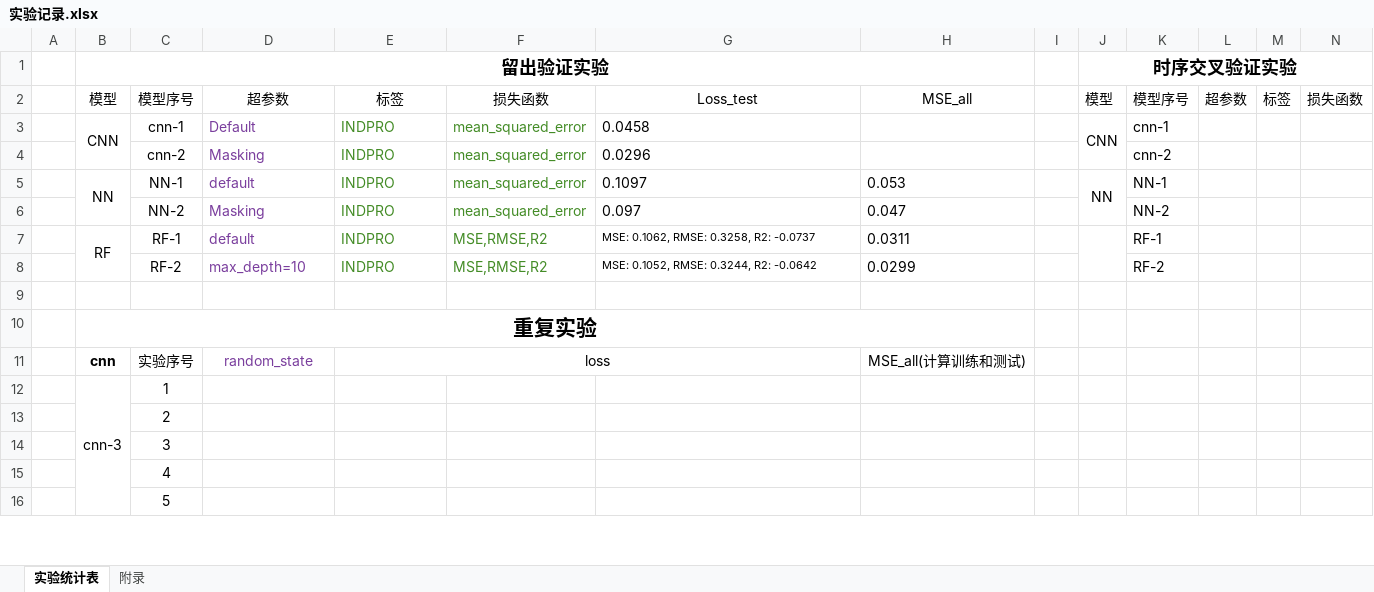
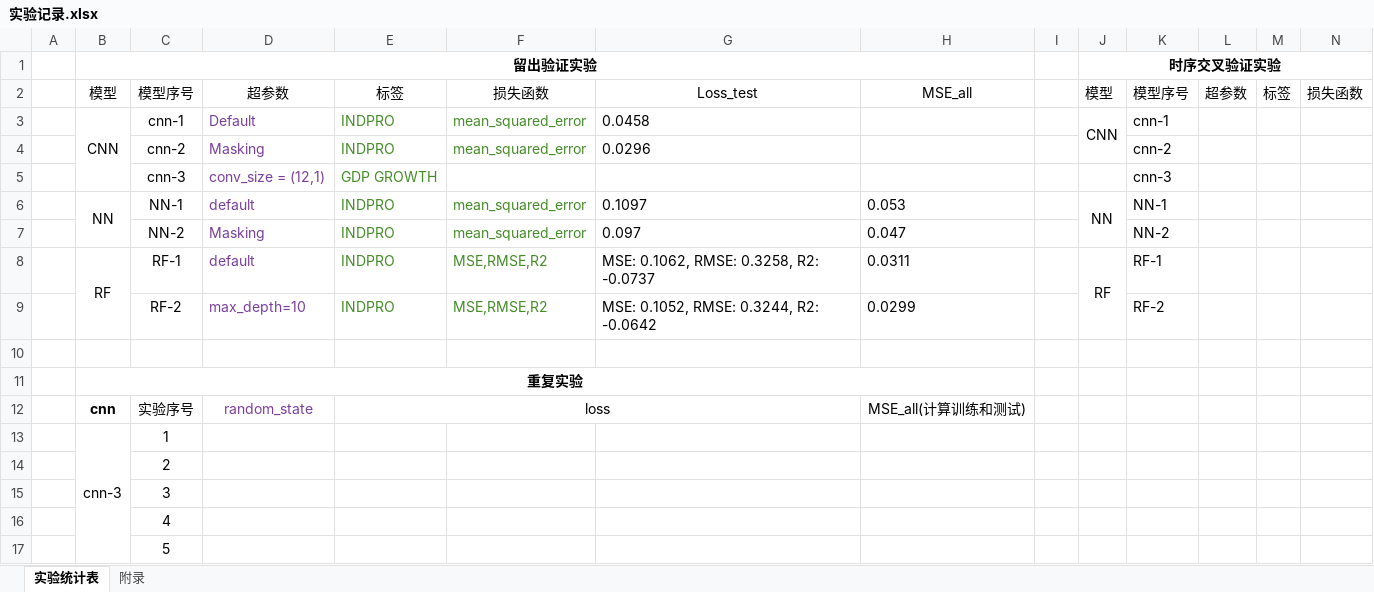
Before and after one commit to Wong-F/Eeconomic-index-prediction-based-on-newspapers, an Excel workbook: 实验记录.xlsx, sheet 实验统计表, drawn as a sheet; only a part is shown; values as stored, in another font and other column widths than the file's, no borders; addresses are those after the commit; rows hold the shown columns only; the diff names each change by its address in the sheet, - before the commit and + after, or states it on an @@ line.

```diff
--- a/实验记录.xlsx (sheet 实验统计表)
+++ b/实验记录.xlsx (sheet 实验统计表)
@@ B1 text size: smaller @@
@@ J1 text size: smaller @@
+row 5:  |  | cnn-3 | conv_size = (12,1) | GDP GROWTH |  |  |  |  |  | cnn-3
@@ G8:G9 text size: larger @@
-J8: (empty)
+J8: RF
@@ B11 text size: smaller @@
```
Also changed, not shown: sheet 附录, 6 other files.
